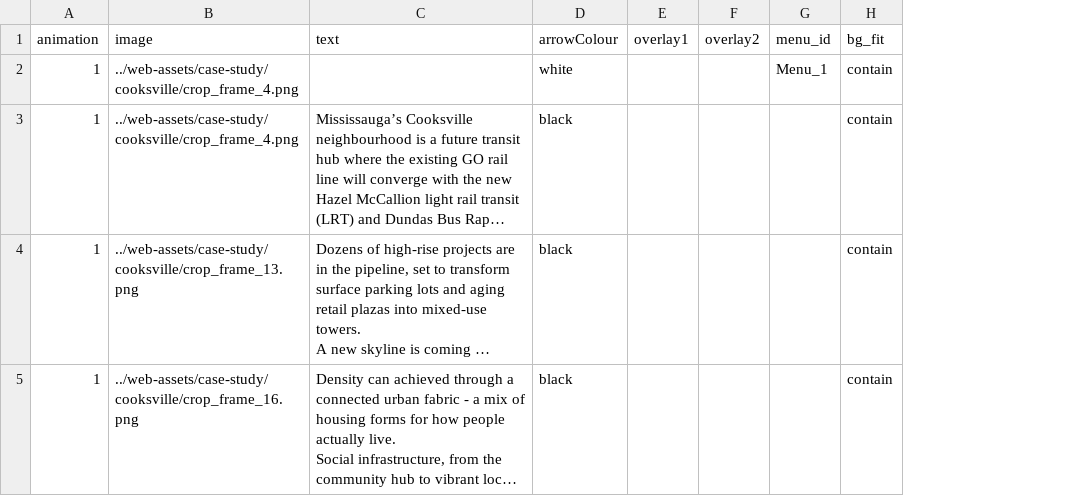
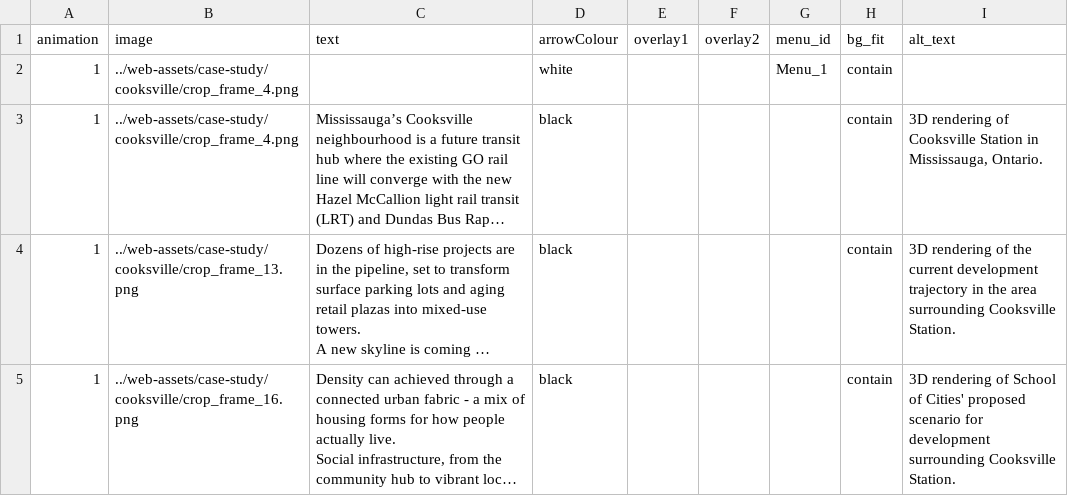
Before and after one commit to schoolofcities/tod-on-main, a CSV file: static/web-assets/case-study/cooksville/cooksville-content.csv, drawn as a sheet; long unchanged cells end in …; the diff names each change by its address in the sheet, - before the commit and + after, or states it on an @@ line.

Commit message:
fixed screenreader experience for scrolly animation, edited imagemultiples component

```diff
--- a/static/web-assets/case-study/cooksville/cooksville-content.csv
+++ b/static/web-assets/case-study/cooksville/cooksville-content.csv
+column I (alt_text), rows 3-5: 3D rendering of Cooksville Station in Mississauga, Ontario. | 3D rendering of the current development trajectory in the area surrounding Cooksville Station. | 3D rendering of School of Cities' proposed scenario for development surrounding Cooksville Station.
```
Also changed, not shown: 8 other files.
